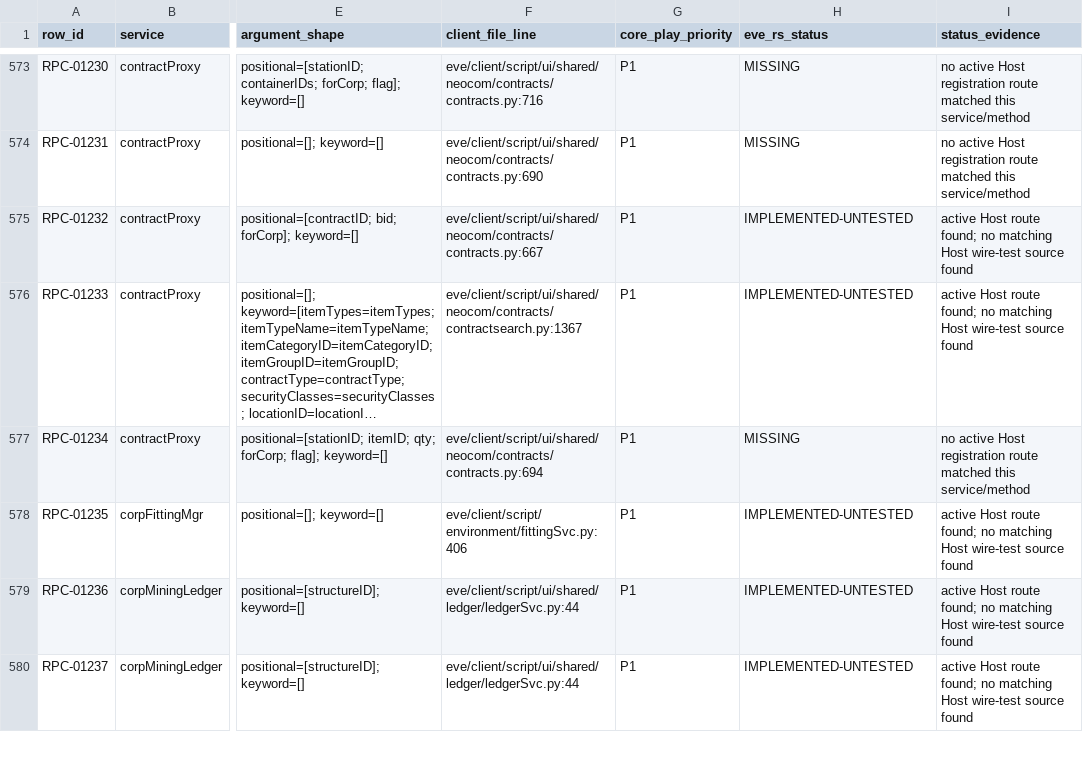
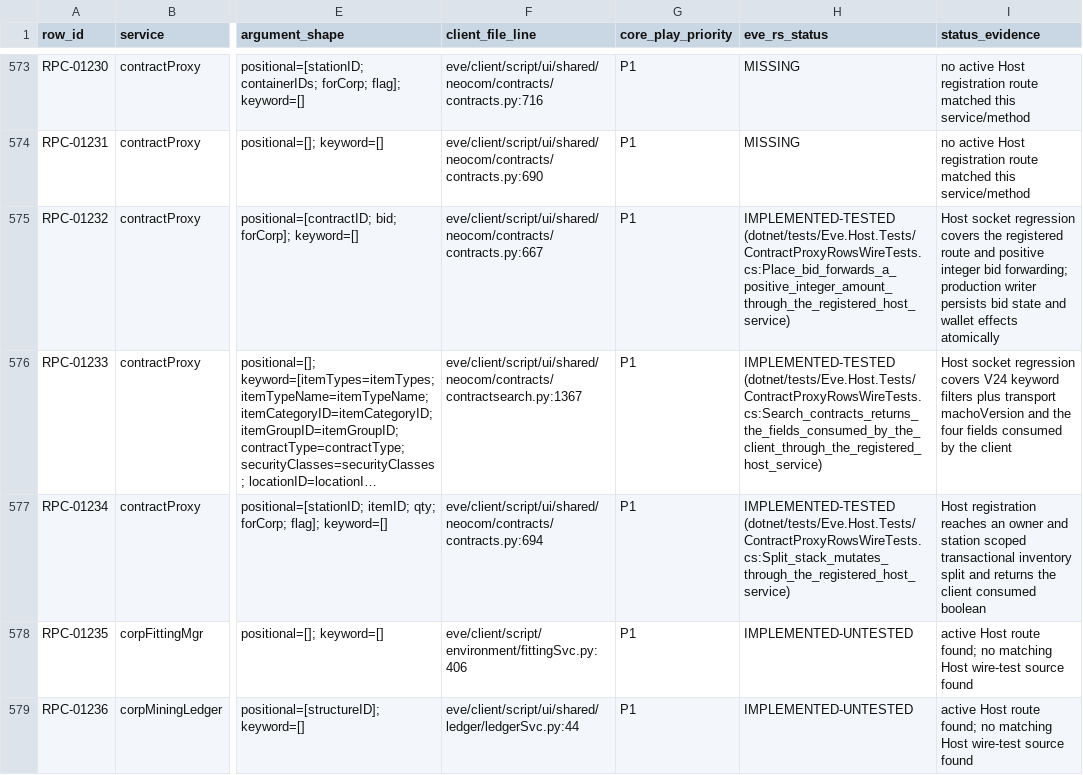
Before and after one commit to Fokiiiiiii/eve.rs, a CSV file: docs/project/service-audit/EVE_RS_COVERAGE.csv, drawn as a sheet; only a part is shown, gaps mark what is left out; the shorter side is filled out with more unchanged rows; long unchanged cells end in …; the diff names each change by its address in the sheet, - before the commit and + after, or states it on an @@ line.

Commit message:
Complete contract proxy RPC coverage 1232-1234

```diff
--- a/docs/project/service-audit/EVE_RS_COVERAGE.csv
+++ b/docs/project/service-audit/EVE_RS_COVERAGE.csv
-H575 (eve_rs_status): IMPLEMENTED-UNTESTED
+H575 (eve_rs_status): IMPLEMENTED-TESTED (dotnet/tests/Eve.Host.Tests/ContractProxyRowsWireTests.cs:Place_bid_forwards_a_positive_integer_amount_through_the_registered_host_service)
-I575 (status_evidence): active Host route found; no matching Host wire-test source found
+I575 (status_evidence): Host socket regression covers the registered route and positive integer bid forwarding; production writer persists bid state and wallet effects atomically
-H576 (eve_rs_status): IMPLEMENTED-UNTESTED
+H576 (eve_rs_status): IMPLEMENTED-TESTED (dotnet/tests/Eve.Host.Tests/ContractProxyRowsWireTests.cs:Search_contracts_returns_the_fields_consumed_by_the_client_through_the_registered_host_service)
-I576 (status_evidence): active Host route found; no matching Host wire-test source found
+I576 (status_evidence): Host socket regression covers V24 keyword filters plus transport machoVersion and the four fields consumed by the client
-H577 (eve_rs_status): MISSING
+H577 (eve_rs_status): IMPLEMENTED-TESTED (dotnet/tests/Eve.Host.Tests/ContractProxyRowsWireTests.cs:Split_stack_mutates_through_the_registered_host_service)
-I577 (status_evidence): no active Host registration route matched this service/method
+I577 (status_evidence): Host registration reaches an owner and station scoped transactional inventory split and returns the client consumed boolean
```
Also changed, not shown: 8 other files.
